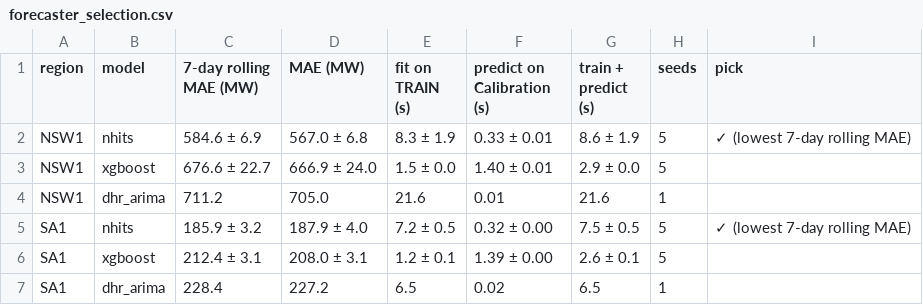
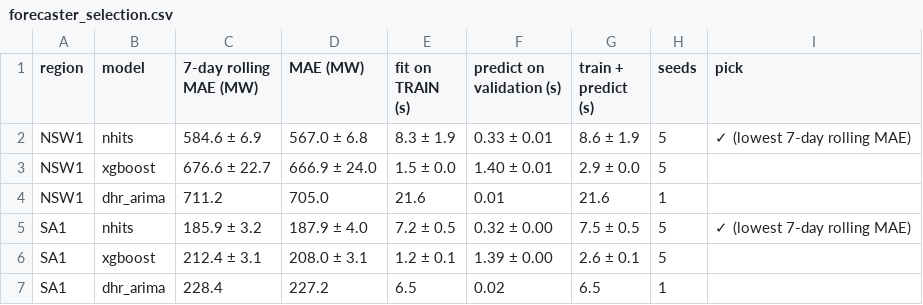
Before and after one commit to aintnoBaka7227/Detecting-and-Adapting-to-Concept-Drift-in-Time-Series-Forecasting, a CSV file: results/tables/forecaster_selection/forecaster_selection.csv, drawn as a sheet.

```diff
--- a/results/tables/forecaster_selection/forecaster_selection.csv
+++ b/results/tables/forecaster_selection/forecaster_selection.csv
@@ -1,2 +1,2 @@
-region,model,7-day rolling MAE (MW),MAE (MW),fit on TRAIN (s),predict on Calibration (s),train + predict (s),seeds,pick
+region,model,7-day rolling MAE (MW),MAE (MW),fit on TRAIN (s),predict on validation (s),train + predict (s),seeds,pick
 NSW1,nhits,584.6 ± 6.9,567.0 ± 6.8,8.3 ± 1.9,0.33 ± 0.01,8.6 ± 1.9,5,✓ (lowest 7-day rolling MAE)
```
Also changed, not shown: results/tables/table7/page_hinkley/table_t7_trigger_comparison_page_hinkley.csv, 13 other files.
